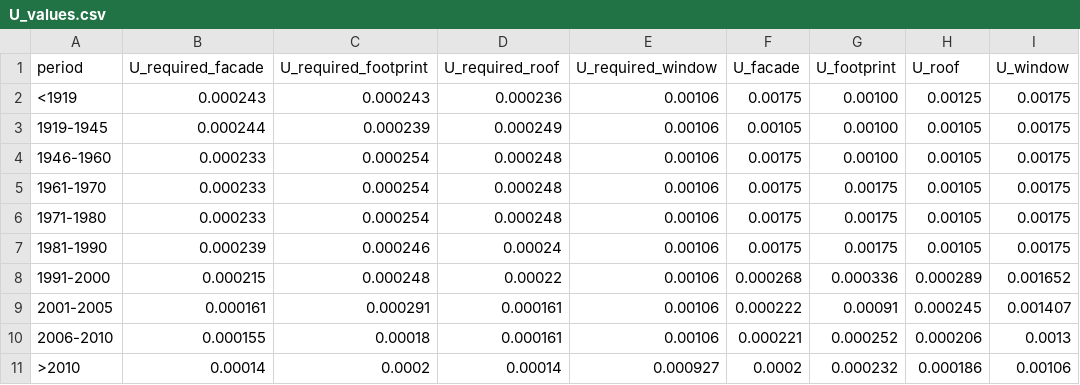
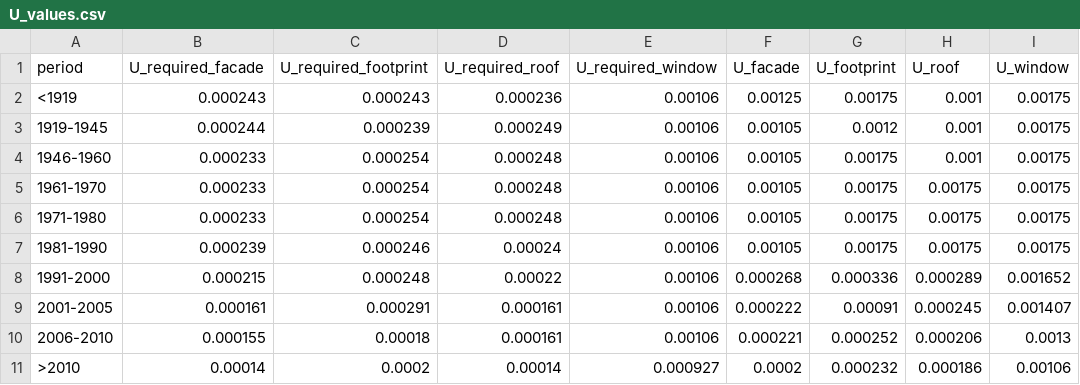
Before and after one commit to IPESE/REHO, a CSV file: reho/data/infrastructure/U_values.csv, drawn as a sheet.

Commit message:
correct U values, add b factor and remove heat gains for buildings <1970

```diff
--- a/reho/data/infrastructure/U_values.csv
+++ b/reho/data/infrastructure/U_values.csv
@@ -1,8 +1,8 @@
 period;U_required_facade;U_required_footprint;U_required_roof;U_required_window;U_facade;U_footprint;U_roof;U_window
-<1919;0.000243;0.000243;0.000236;0.00106;0.00175;0.00100;0.00125;0.00175
-1919-1945;0.000244;0.000239;0.000249;0.00106;0.00105;0.00100;0.00105;0.00175
-1946-1960;0.000233;0.000254;0.000248;0.00106;0.00175;0.00100;0.00105;0.00175
-1961-1970;0.000233;0.000254;0.000248;0.00106;0.00175;0.00175;0.00105;0.00175
-1971-1980;0.000233;0.000254;0.000248;0.00106;0.00175;0.00175;0.00105;0.00175
-1981-1990;0.000239;0.000246;0.00024;0.00106;0.00175;0.00175;0.00105;0.00175
+<1919;0.000243;0.000243;0.000236;0.00106;0.00125;0.00175;0.001;0.00175
+1919-1945;0.000244;0.000239;0.000249;0.00106;0.00105;0.0012;0.001;0.00175
+1946-1960;0.000233;0.000254;0.000248;0.00106;0.00105;0.00175;0.001;0.00175
+1961-1970;0.000233;0.000254;0.000248;0.00106;0.00105;0.00175;0.00175;0.00175
+1971-1980;0.000233;0.000254;0.000248;0.00106;0.00105;0.00175;0.00175;0.00175
+1981-1990;0.000239;0.000246;0.00024;0.00106;0.00105;0.00175;0.00175;0.00175
 1991-2000;0.000215;0.000248;0.00022;0.00106;0.000268;0.000336;0.000289;0.001652
```
Also changed, not shown: 4 other files.
